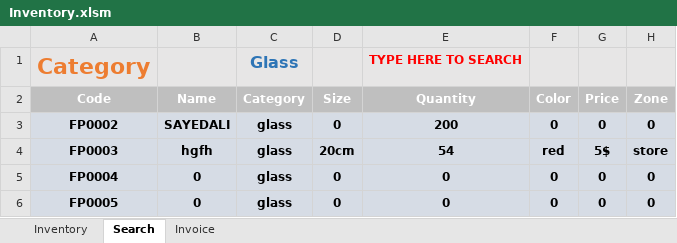
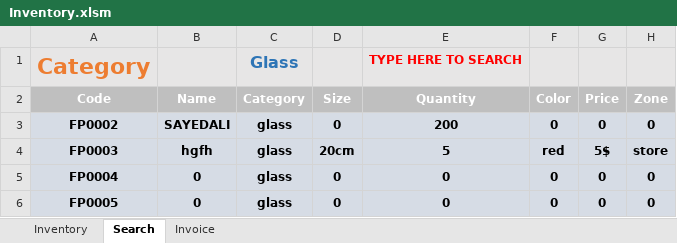
Before and after one commit to FlowerSystem-lb/inventorysystem, an Excel workbook: Inventory.xlsm, sheet Search, drawn as a sheet; only a part is shown; values as stored, in another font and other column widths than the file's, no borders; charts and pictures not drawn; the diff names each change by its address in the sheet, - before the commit and + after, or states it on an @@ line.

```diff
--- a/Inventory.xlsm (sheet Search)
+++ b/Inventory.xlsm (sheet Search)
-E4: 54
+E4: 5
```
Also changed, not shown: sheet Invoice, sheet Inventory, charts or pictures, 1 other file.
